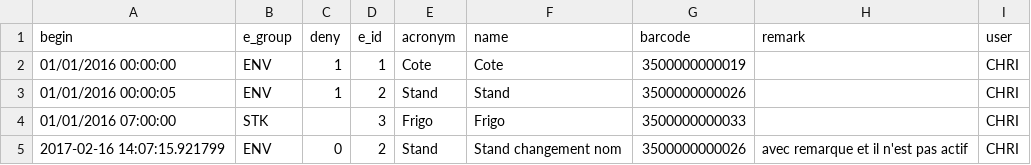
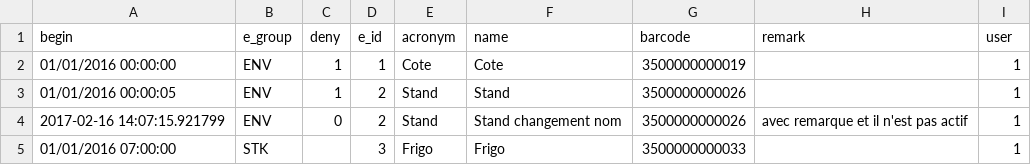
Before and after one commit to AKUINO/ELSA, a CSV file: csv/E.csv, drawn as a sheet.

```diff
--- a/csv/E.csv
+++ b/csv/E.csv
@@ -1,5 +1,5 @@
 begin	e_group	deny	e_id	acronym	name	barcode	remark	user
-01/01/2016 00:00:00	ENV	1	1	Cote	Cote	3500000000019		CHRI
-01/01/2016 00:00:05	ENV	1	2	Stand	Stand	3500000000026		CHRI
-01/01/2016 07:00:00	STK		3	Frigo	Frigo	3500000000033		CHRI
-2017-02-16 14:07:15.921799	ENV	0	2	Stand	Stand changement nom	3500000000026	avec remarque et il n'est pas actif	CHRI
+01/01/2016 00:00:00	ENV	1	1	Cote	Cote	3500000000019		1
+01/01/2016 00:00:05	ENV	1	2	Stand	Stand	3500000000026		1
+2017-02-16 14:07:15.921799	ENV	0	2	Stand	Stand changement nom	3500000000026	avec remarque et il n'est pas actif	1
+01/01/2016 07:00:00	STK		3	Frigo	Frigo	3500000000033		1
```
Also changed, not shown: csv/U.csv, csv/messages.csv, 12 other files.
